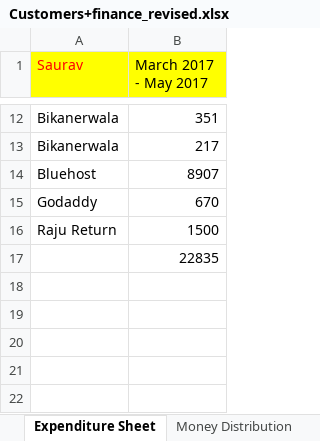
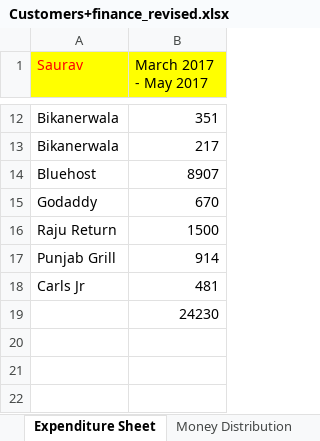
Before and after one commit to elecbits16/Accounts, an Excel workbook: Customers+finance_revised.xlsx, sheet Expenditure Sheet, drawn as a sheet; only a part is shown, gaps mark what is left out; values as stored, in another font and other column widths than the file's, no borders; removed rows and columns are numbered as before the commit, all else as after; the diff names each change by its address in the sheet, - before the commit and + after, or states it on an @@ line.

```diff
--- a/Customers+finance_revised.xlsx (sheet Expenditure Sheet)
+++ b/Customers+finance_revised.xlsx (sheet Expenditure Sheet)
+row 17: Punjab Grill | 914
+row 18: Carls Jr | 481
-B19 (March 2017 - May 2017): 22835
+B19 (March 2017 - May 2017): 24230
-row 18: (empty)
-row 19: (empty)
```
Also changed, not shown: sheet Customer Sheet, sheet Money Distribution, sheet Profit Distribution, formulas that keep their value, charts or pictures, present_orders.xlsx, 1 other file.
